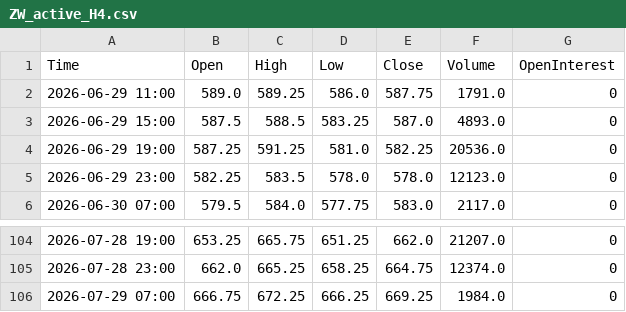
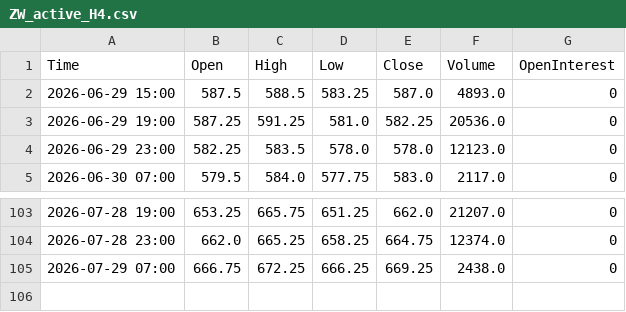
Before and after one commit to Thang-Cbot/dashboard, a CSV file: Data/output/ZW_active_H4.csv, drawn as a sheet; only a part is shown, gaps mark what is left out.

```diff
--- a/Data/output/ZW_active_H4.csv
+++ b/Data/output/ZW_active_H4.csv
@@ -1,3 +1,2 @@
 Time,Open,High,Low,Close,Volume,OpenInterest
-2026-06-29 11:00,589.0,589.25,586.0,587.75,1791.0,0
 2026-06-29 15:00,587.5,588.5,583.25,587.0,4893.0,0
@@ -105,2 +104,2 @@ Time,Open,High,Low,Close,Volume,OpenInterest
 2026-07-28 23:00,662.0,665.25,658.25,664.75,12374.0,0
-2026-07-29 07:00,666.75,672.25,666.25,669.25,1984.0,0
+2026-07-29 07:00,666.75,672.25,666.25,669.25,2438.0,0
```
Also changed, not shown: Data/output/ZC_active_H4.csv, 3 other files.
